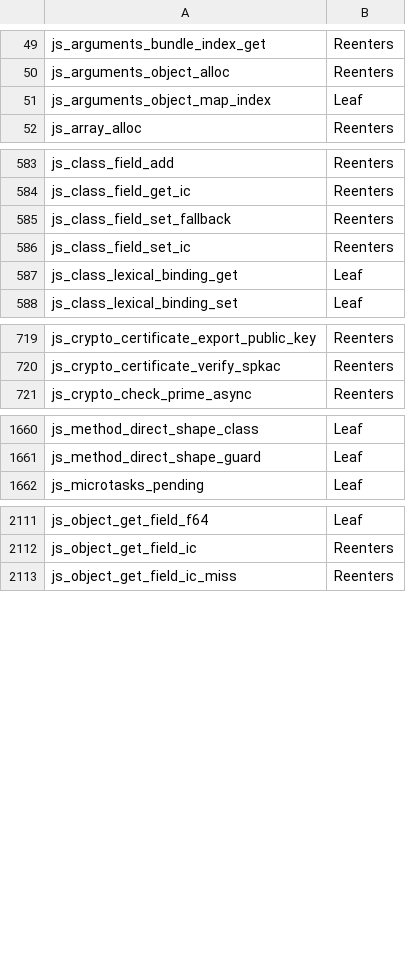
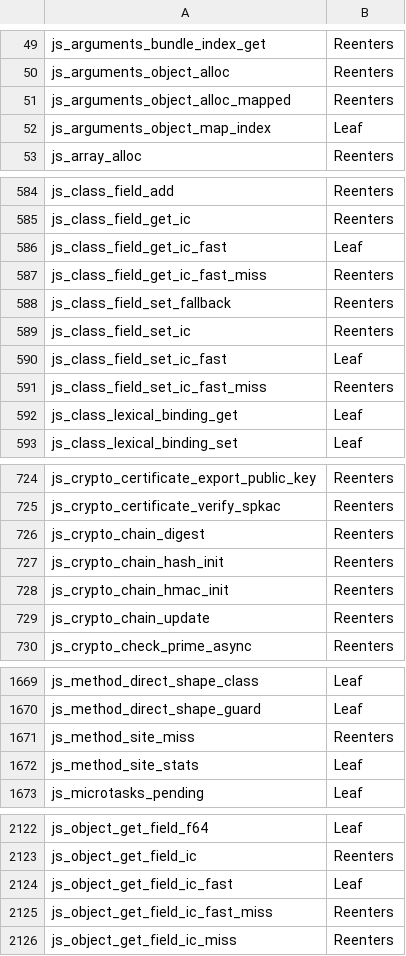
Before and after one commit to Mu-L/perry, a TSV file: crates/perry-codegen/src/gc_effects/windows-x86_64.tsv, drawn as a sheet; only a part is shown, gaps mark what is left out; the diff covers the shown part only.

Commit message:
gc(effects): regenerate all three tables on main after S2; its fast hits are table-proven Leaf
Rebased onto main, where S2 (#11554) had hand-listed its four GC-leaf IC
hits in the CannotCollect allowlist pending this table. The regenerated
tables (linux-x86_64 on perrymaster, macos-aarch64 on the Mac,
windows-x86_64 via cargo xwin) classify js_object_get_field_ic_fast,
js_class_field_{get,set}_ic_fast and js_put_value_set_packed_fast Leaf on
every target and every _fast_miss / _packed_miss continuation Reenters. The
two edges S2's census cut need no hand entry: the Arena as Drop TLS
destructor registered by tls_hot::fill is seeds.txt's teardown cut, and
typed_feedback::invalidate_representation_change takes the registry through
NonCollectingRootRegistryGuard. A test pins both halves.

```diff
--- a/crates/perry-codegen/src/gc_effects/windows-x86_64.tsv
+++ b/crates/perry-codegen/src/gc_effects/windows-x86_64.tsv
@@ -50,2 +50,3 @@ js_arguments_bundle_index_get	Reenters
 js_arguments_object_alloc	Reenters
+js_arguments_object_alloc_mapped	Reenters
 js_arguments_object_map_index	Leaf
@@ -584,4 +585,8 @@ js_class_field_add	Reenters
 js_class_field_get_ic	Reenters
+js_class_field_get_ic_fast	Leaf
+js_class_field_get_ic_fast_miss	Reenters
 js_class_field_set_fallback	Reenters
 js_class_field_set_ic	Reenters
+js_class_field_set_ic_fast	Leaf
+js_class_field_set_ic_fast_miss	Reenters
 js_class_lexical_binding_get	Leaf
@@ -720,2 +725,6 @@ js_crypto_certificate_export_public_key	Reenters
 js_crypto_certificate_verify_spkac	Reenters
+js_crypto_chain_digest	Reenters
+js_crypto_chain_hash_init	Reenters
+js_crypto_chain_hmac_init	Reenters
+js_crypto_chain_update	Reenters
 js_crypto_check_prime_async	Reenters
@@ -1661,2 +1670,4 @@ js_method_direct_shape_class	Leaf
 js_method_direct_shape_guard	Leaf
+js_method_site_miss	Reenters
+js_method_site_stats	Leaf
 js_microtasks_pending	Leaf
@@ -2112,2 +2123,4 @@ js_object_get_field_f64	Leaf
 js_object_get_field_ic	Reenters
+js_object_get_field_ic_fast	Leaf
+js_object_get_field_ic_fast_miss	Reenters
 js_object_get_field_ic_miss	Reenters
```
Also changed, not shown: 2 added rows elsewhere in this file, crates/perry-codegen/src/gc_effects/linux-x86_64.tsv, crates/perry-codegen/src/gc_effects/macos-aarch64.tsv, 3 other files.
